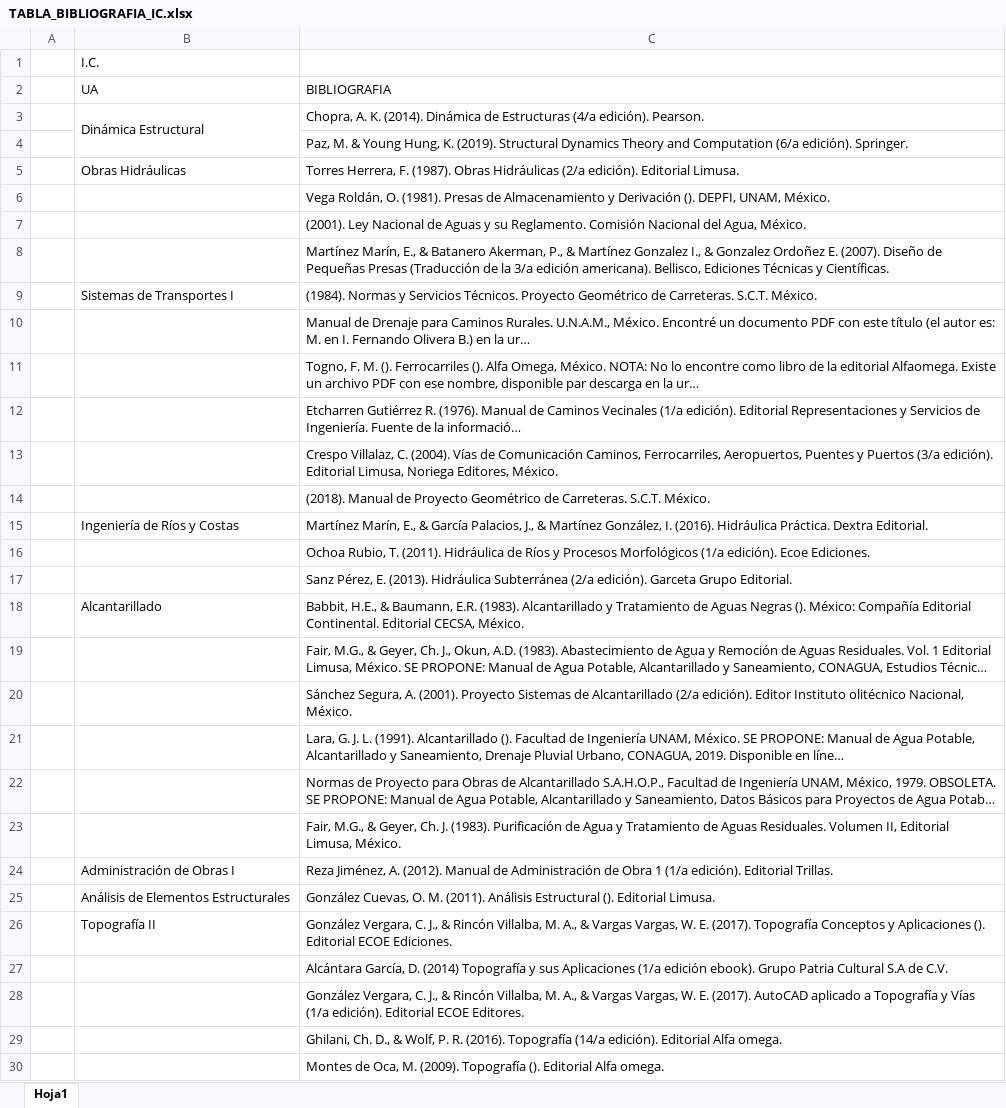
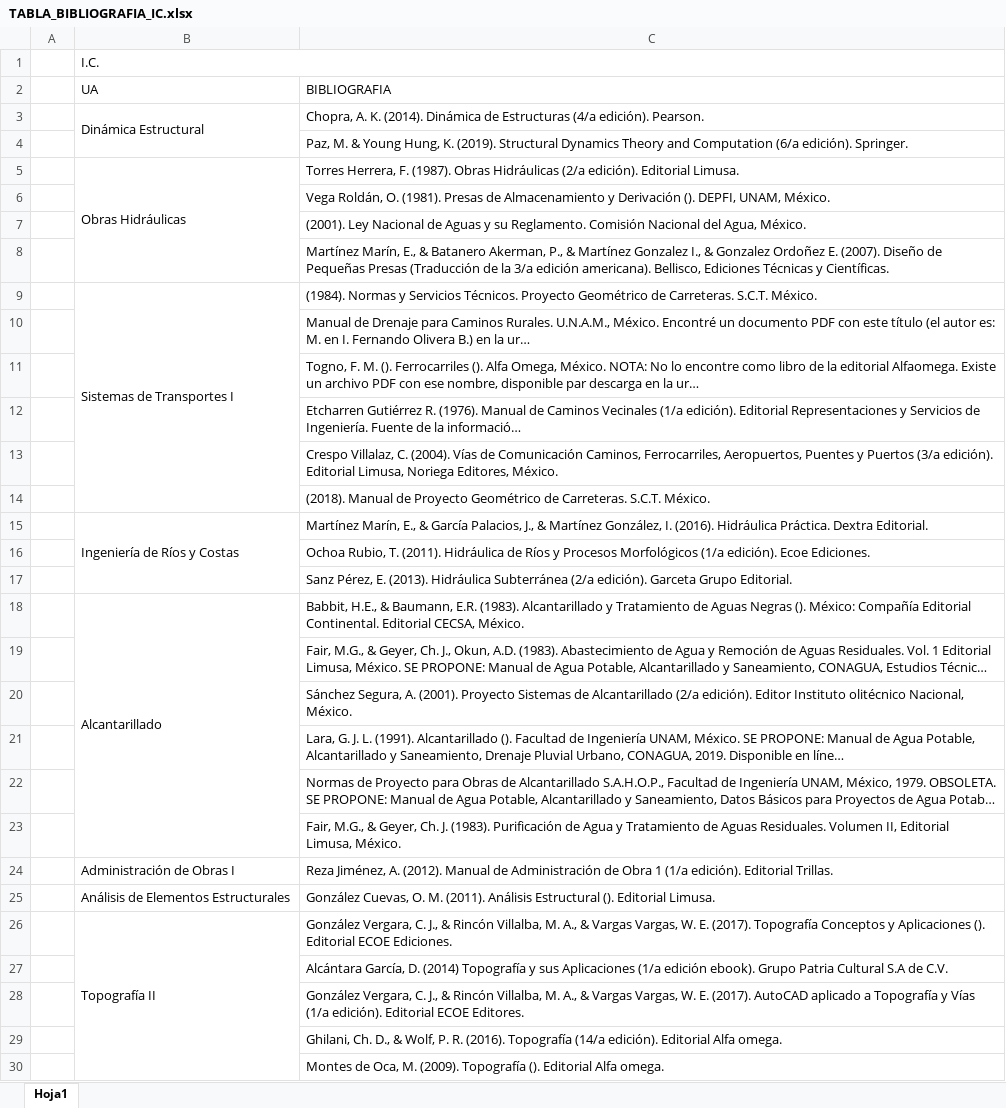
Before and after one commit to probyest/PyE-2021-2, an Excel workbook: 10_BIBLIOGRAFIAS_UAs_CARRERAS/IC/TABLA_BIBLIOGRAFIA_IC.xlsx, sheet Hoja1, drawn as a sheet; long unchanged cells end in …; values as stored, in another font and other column widths than the file's, no borders; the diff names each change by its address in the sheet, - before the commit and + after, or states it on an @@ line.

```diff
--- a/10_BIBLIOGRAFIAS_UAs_CARRERAS/IC/TABLA_BIBLIOGRAFIA_IC.xlsx (sheet Hoja1)
+++ b/10_BIBLIOGRAFIAS_UAs_CARRERAS/IC/TABLA_BIBLIOGRAFIA_IC.xlsx (sheet Hoja1)
+B1:C1 merged
+B5:B8 merged
+B9:B14 merged
+B15:B17 merged
+B18:B23 merged
+B26:B30 merged
```
Also changed, not shown: 10_BIBLIOGRAFIAS_UAs_CARRERAS/ICE/TABLA_BIBLIOGRAFIA_ICE.xlsx, 10_BIBLIOGRAFIAS_UAs_CARRERAS/ICI/TABLA_BIBLIOGRAFIA_ICI.xlsx, 4 other files.
